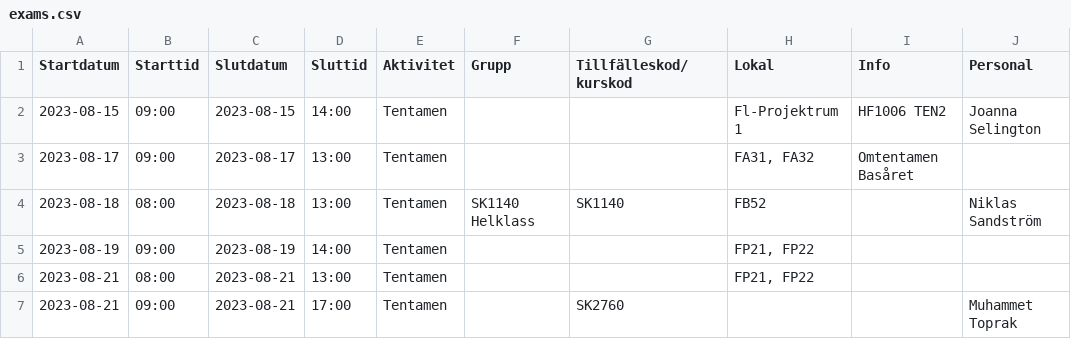
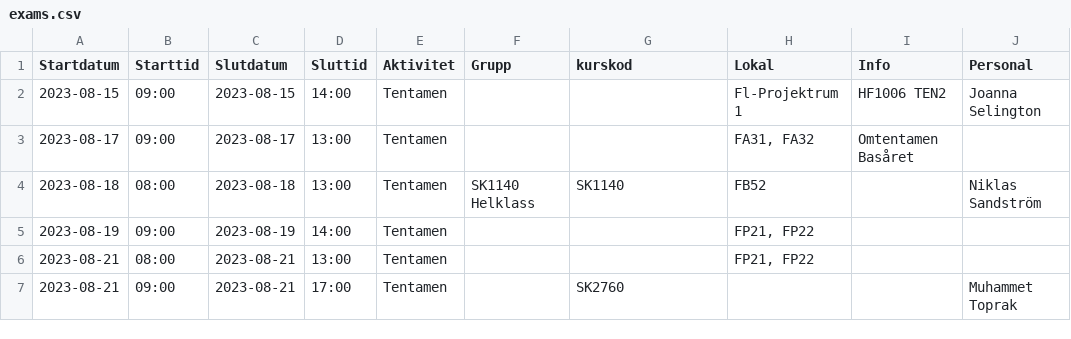
Before and after one commit to koderik/KTH-Tentor, a CSV file: exams.csv, drawn as a sheet; only a part is shown; the diff names each change by its address in the sheet, - before the commit and + after, or states it on an @@ line.

Commit message:
Update exams.csv

```diff
--- a/exams.csv
+++ b/exams.csv
-G1: Tillfälleskod/kurskod
+G1: kurskod
```
